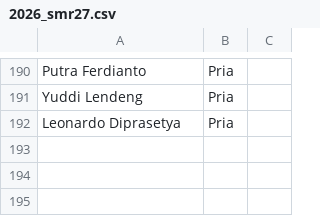
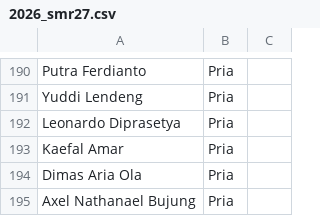
Before and after one commit to smgmountainrace/listpeserta, a CSV file: 2026_smr27.csv, drawn as a sheet; only a part is shown, gaps mark what is left out; the diff names each change by its address in the sheet, - before the commit and + after, or states it on an @@ line.

Commit message:
Update 2026_smr27.csv

```diff
--- a/2026_smr27.csv
+++ b/2026_smr27.csv
+row 193: Kaefal Amar | Pria
+row 194: Dimas Aria Ola | Pria
+row 195: Axel Nathanael Bujung | Pria
```
